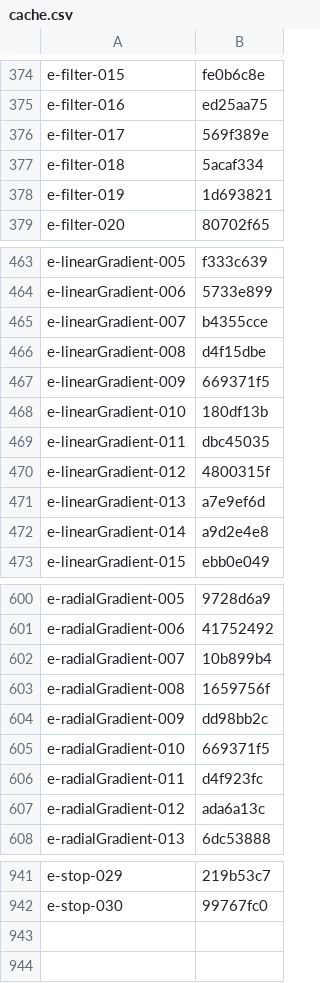
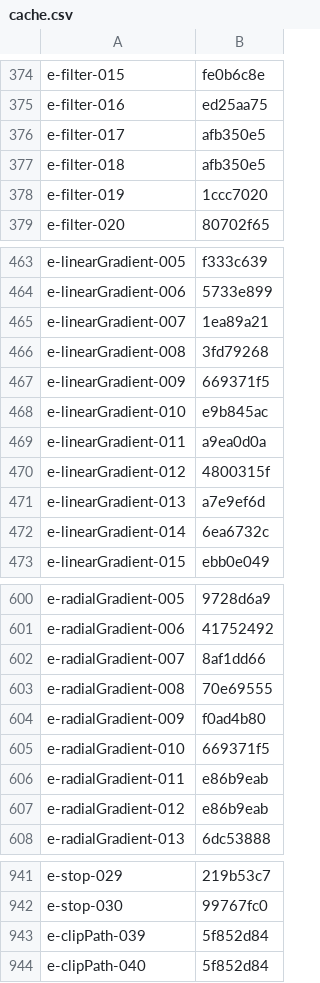
Before and after one commit to RazrFalcon/resvg, a CSV file: usvg/testing_tools/cache.csv, drawn as a sheet; only a part is shown, gaps mark what is left out; the diff covers the shown part only.

```diff
--- a/usvg/testing_tools/cache.csv
+++ b/usvg/testing_tools/cache.csv
@@ -375,5 +375,5 @@ e-filter-015,fe0b6c8e
 e-filter-016,ed25aa75
-e-filter-017,569f389e
-e-filter-018,5acaf334
-e-filter-019,1d693821
+e-filter-017,afb350e5
+e-filter-018,afb350e5
+e-filter-019,1ccc7020
 e-filter-020,80702f65
@@ -464,10 +464,10 @@ e-linearGradient-005,f333c639
 e-linearGradient-006,5733e899
-e-linearGradient-007,b4355cce
-e-linearGradient-008,d4f15dbe
+e-linearGradient-007,1ea89a21
+e-linearGradient-008,3fd79268
 e-linearGradient-009,669371f5
-e-linearGradient-010,180df13b
-e-linearGradient-011,dbc45035
+e-linearGradient-010,e9b845ac
+e-linearGradient-011,a9ea0d0a
 e-linearGradient-012,4800315f
 e-linearGradient-013,a7e9ef6d
-e-linearGradient-014,a9d2e4e8
+e-linearGradient-014,6ea6732c
 e-linearGradient-015,ebb0e049
@@ -601,8 +601,8 @@ e-radialGradient-005,9728d6a9
 e-radialGradient-006,41752492
-e-radialGradient-007,10b899b4
-e-radialGradient-008,1659756f
-e-radialGradient-009,dd98bb2c
+e-radialGradient-007,8af1dd66
+e-radialGradient-008,70e69555
+e-radialGradient-009,f0ad4b80
 e-radialGradient-010,669371f5
-e-radialGradient-011,d4f923fc
-e-radialGradient-012,ada6a13c
+e-radialGradient-011,e86b9eab
+e-radialGradient-012,e86b9eab
 e-radialGradient-013,6dc53888
@@ -942 +942,3 @@ e-stop-029,219b53c7
 e-stop-030,99767fc0
+e-clipPath-039,5f852d84
+e-clipPath-040,5f852d84
```
Also changed, not shown: 5 edited cells elsewhere in this file, usvg/testing_tools/allow.csv, 13 other files.
